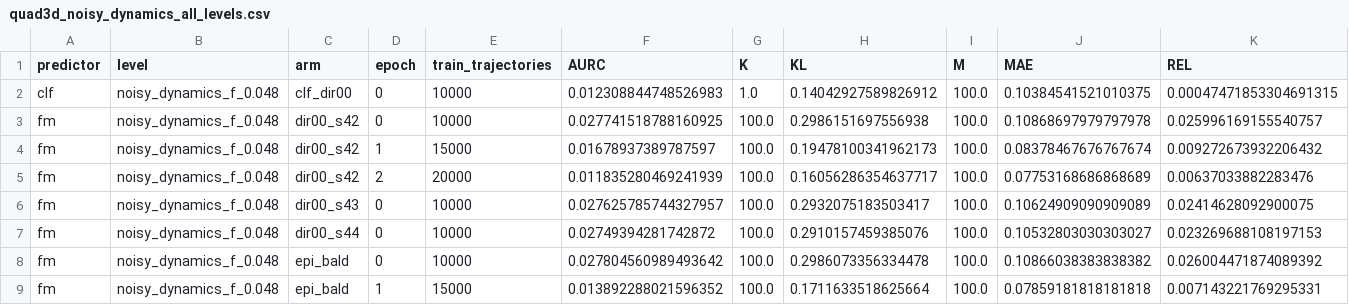
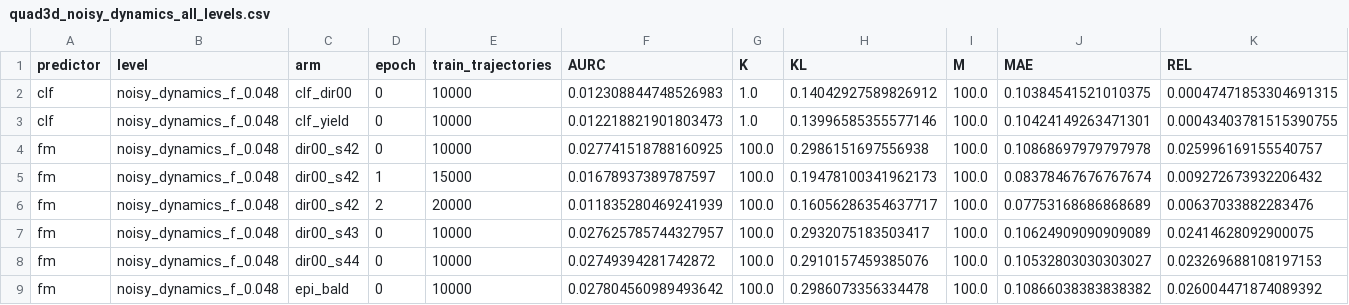
Before and after one commit to dhruvmetha/adaptive_roa, a CSV file: docs/experiments/stochastic/quadrotor3d/quad3d_noisy_dynamics_all_levels.csv, drawn as a sheet; only a part is shown; the shorter side is filled out with more unchanged rows; rows hold the shown columns only; the diff names each change by its address in the sheet, - before the commit and + after, or states it on an @@ line.

Commit message:
data(quad3d): score clf_yield ep0

```diff
--- a/docs/experiments/stochastic/quadrotor3d/quad3d_noisy_dynamics_all_levels.csv
+++ b/docs/experiments/stochastic/quadrotor3d/quad3d_noisy_dynamics_all_levels.csv
+row 3: clf | noisy_dynamics_f_0.048 | clf_yield | 0 | 10000 | 0.012218821901803473 | 1.0 | 0.13996585355577146 | 100.0 | 0.10424149263471301 | 0.00043403781515390755
```
